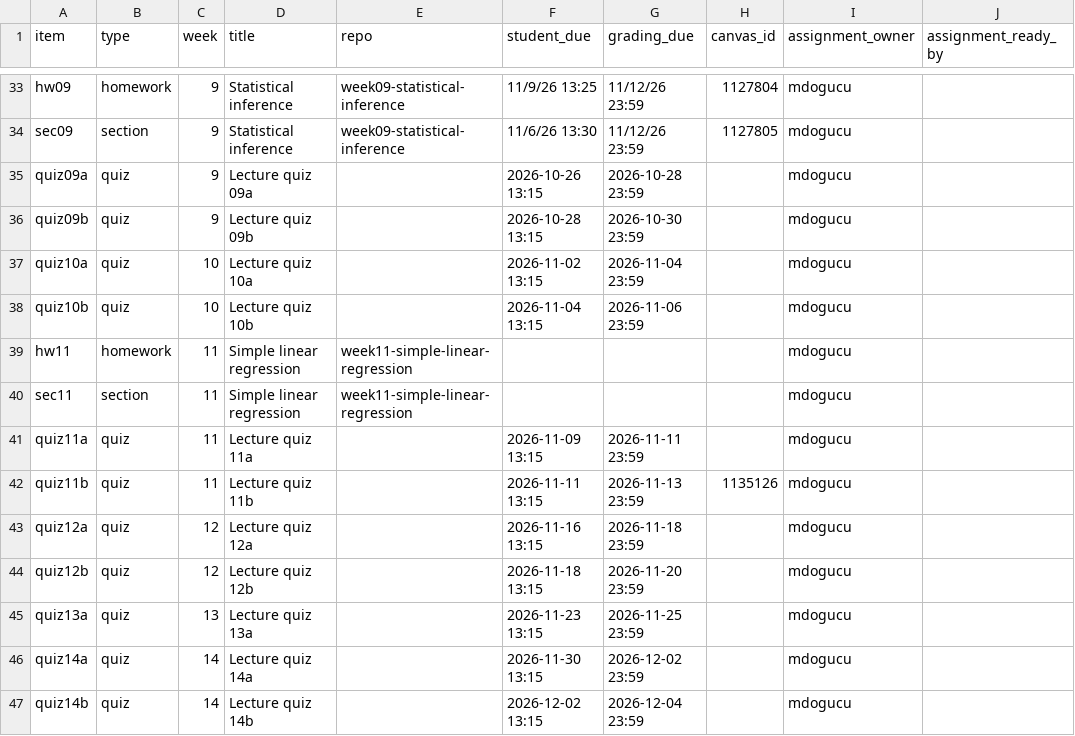
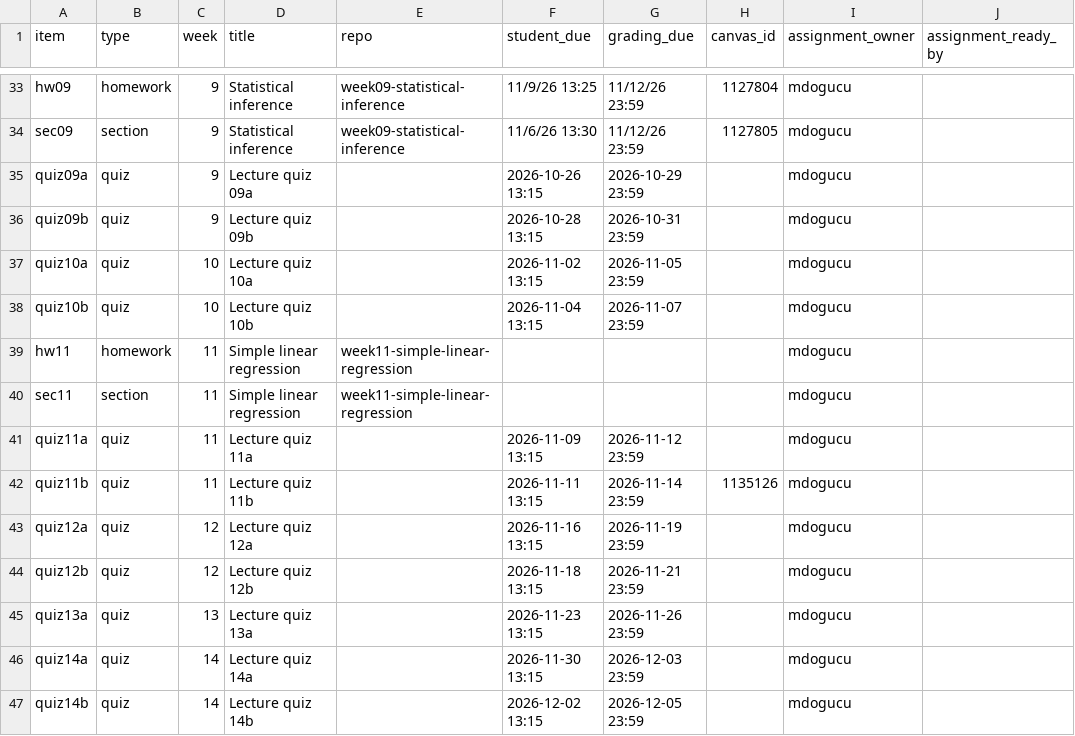
Before and after one commit to mdogucu/new-grading-workflow, a CSV file: admin/config/calendar.csv, drawn as a sheet; only a part is shown, gaps mark what is left out; the diff covers the shown part only; the diff names each change by its address in the sheet, - before the commit and + after, or states it on an @@ line.

```diff
--- a/admin/config/calendar.csv
+++ b/admin/config/calendar.csv
-G35 (grading_due): 2026-10-28 23:59
+G35 (grading_due): 2026-10-29 23:59
-G36 (grading_due): 2026-10-30 23:59
+G36 (grading_due): 2026-10-31 23:59
-G37 (grading_due): 2026-11-04 23:59
+G37 (grading_due): 2026-11-05 23:59
-G38 (grading_due): 2026-11-06 23:59
+G38 (grading_due): 2026-11-07 23:59
-G41 (grading_due): 2026-11-11 23:59
+G41 (grading_due): 2026-11-12 23:59
-G42 (grading_due): 2026-11-13 23:59
+G42 (grading_due): 2026-11-14 23:59
-G43 (grading_due): 2026-11-18 23:59
+G43 (grading_due): 2026-11-19 23:59
-G44 (grading_due): 2026-11-20 23:59
+G44 (grading_due): 2026-11-21 23:59
-G45 (grading_due): 2026-11-25 23:59
+G45 (grading_due): 2026-11-26 23:59
-G46 (grading_due): 2026-12-02 23:59
+G46 (grading_due): 2026-12-03 23:59
-G47 (grading_due): 2026-12-04 23:59
+G47 (grading_due): 2026-12-05 23:59
```
Also changed, not shown: 13 edited cells elsewhere in this file, 17 other files.
